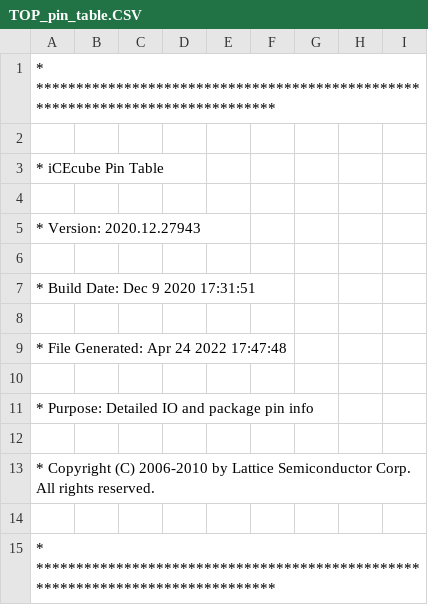
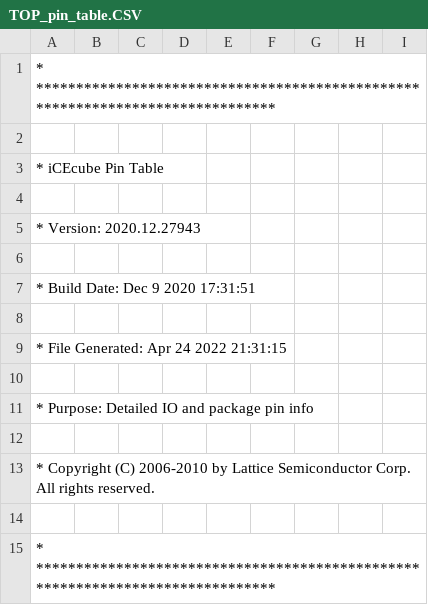
Before and after one commit to firasgany77/Board-Design-Git, a CSV file: Lattice FPGA Works/TensorI22/SBCTI22WORK3/SBCTI22WORK3_Implmnt/sbt/outputs/packer/TOP_pin_table.CSV, drawn as a sheet; only a part is shown.

```diff
--- a/Lattice FPGA Works/TensorI22/SBCTI22WORK3/SBCTI22WORK3_Implmnt/sbt/outputs/packer/TOP_pin_table.CSV
+++ b/Lattice FPGA Works/TensorI22/SBCTI22WORK3/SBCTI22WORK3_Implmnt/sbt/outputs/packer/TOP_pin_table.CSV
@@ -8,3 +8,3 @@
 
-* File Generated:     Apr 24 2022 17:47:48
+* File Generated:     Apr 24 2022 21:31:15
 
```
Also changed, not shown: 33 other files.
